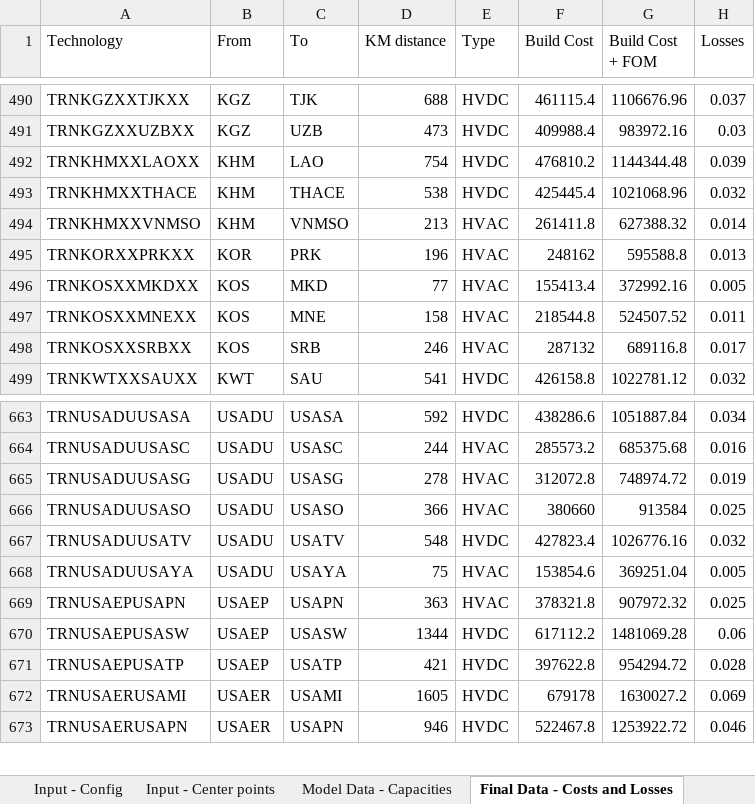
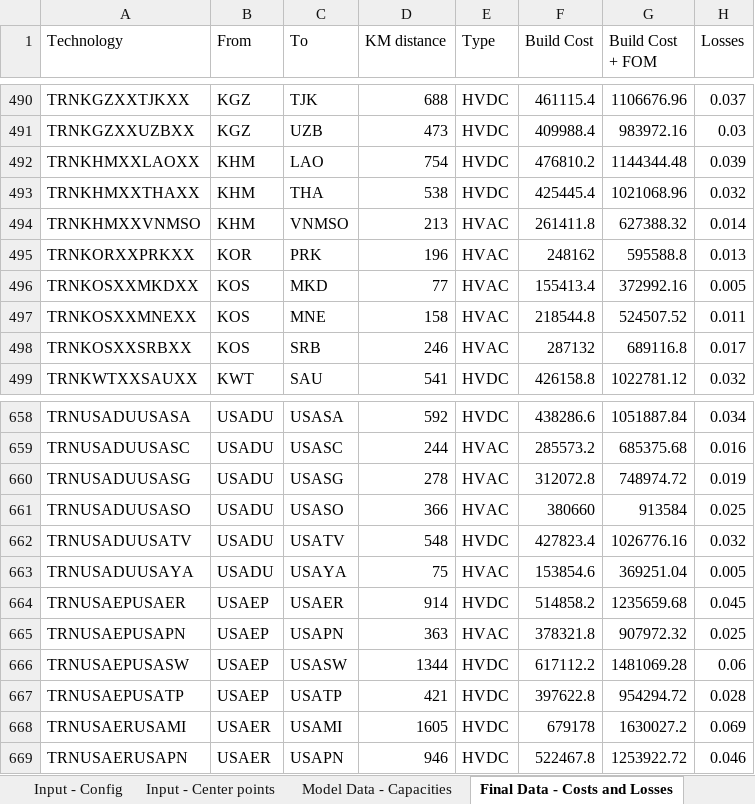
Before and after one commit to Electricity-Transmission-Database/electricity-transmission-database, an Excel workbook: data/global_transmission_data.xlsx, sheet Final Data - Costs and Losses, drawn as a sheet; only a part is shown, gaps mark what is left out; values as stored, in another font and other column widths than the file's, no borders; charts and pictures not drawn; the diff covers the shown part only; the diff names each change by its address in the sheet, - before the commit and + after, or states it on an @@ line.

Commit message:
fix thailand data

```diff
--- a/data/global_transmission_data.xlsx (sheet Final Data - Costs and Losses)
+++ b/data/global_transmission_data.xlsx (sheet Final Data - Costs and Losses)
-A493 (Technology): TRNKHMXXTHACE
+A493 (Technology): TRNKHMXXTHAXX
-C493 (To): THACE
+C493 (To): THA
+row 664: TRNUSAEPUSAER | USAEP | USAER | 914 | HVDC | 514858.2 | 1235659.68 | 0.045
```
Also changed, not shown: 4 added rows, 7 removed rows and 2 edited cells elsewhere in this sheet, sheet GTD-v1.0_regional_planned, sheet Model Data - Capacities, sheet Input - Capacities, sheet Input - Config, sheet GTD-v1.0_regional_existing, other sheet tabs, formulas that keep their value, charts or pictures, 10 other files.
